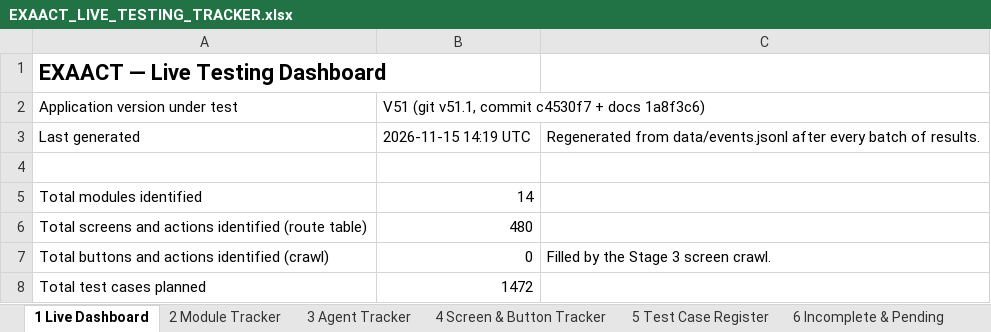
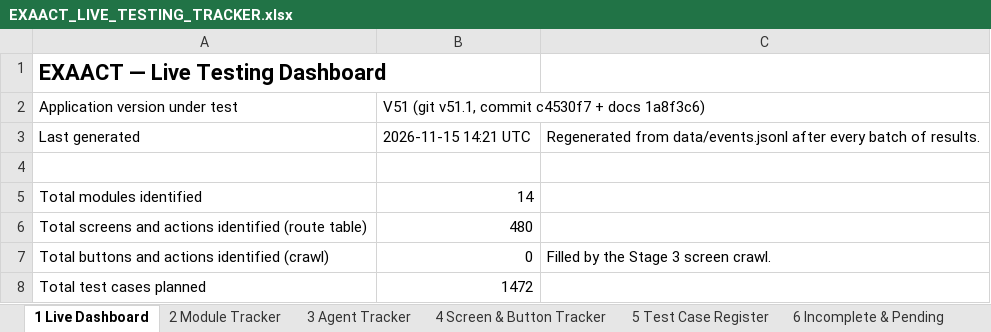
Before and after one commit to mehulblogger-pixel/Experiment_Operataion_Exaact-requirement, an Excel workbook: QA-REPORTS/V51/EXAACT_LIVE_TESTING_TRACKER.xlsx, sheet 1 Live Dashboard, drawn as a sheet; only a part is shown; values as stored, in another font and other column widths than the file's, no borders; the diff covers the shown part only; the diff names each change by its address in the sheet, - before the commit and + after, or states it on an @@ line.

```diff
--- a/QA-REPORTS/V51/EXAACT_LIVE_TESTING_TRACKER.xlsx (sheet 1 Live Dashboard)
+++ b/QA-REPORTS/V51/EXAACT_LIVE_TESTING_TRACKER.xlsx (sheet 1 Live Dashboard)
-B3: 2026-11-15 14:19 UTC
+B3: 2026-11-15 14:21 UTC
```
Also changed, not shown: 15 edited cells elsewhere in this sheet, sheet 14 Activity Log, sheet 5 Test Case Register, sheet 12 Evidence Register, sheet 8 Defect Register, 25 other files.
